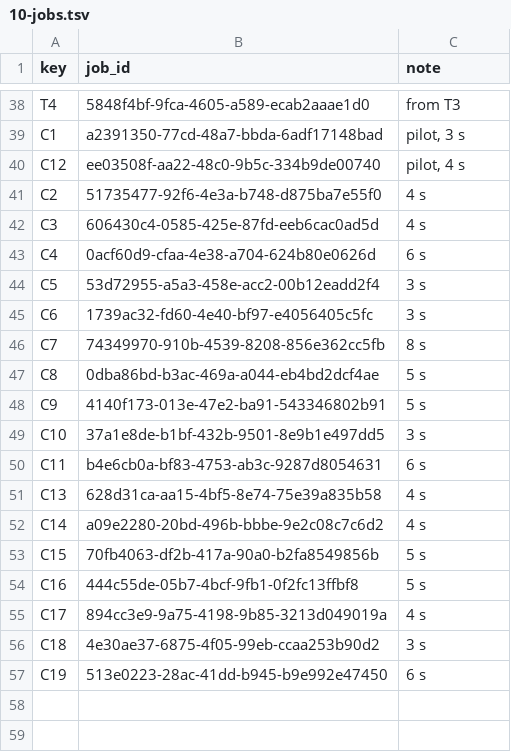
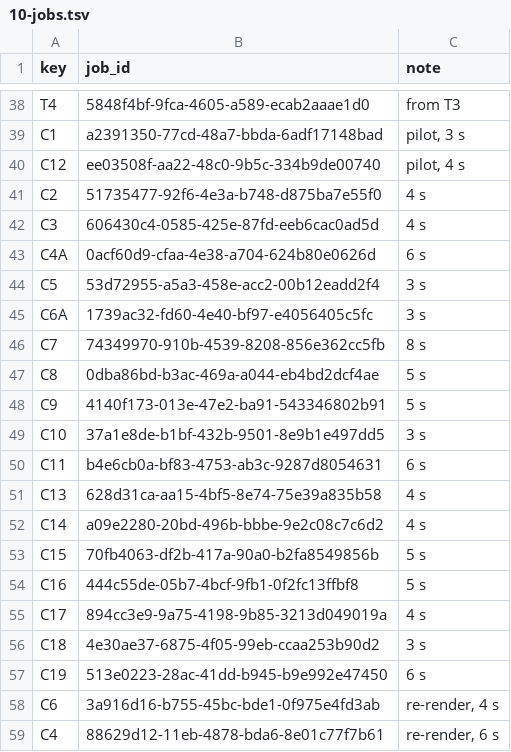
Before and after one commit to AliKandaz/short-form-video-memory, a TSV file: pipeline/10-jobs.tsv, drawn as a sheet; only a part is shown, gaps mark what is left out.

```diff
--- a/pipeline/10-jobs.tsv
+++ b/pipeline/10-jobs.tsv
@@ -42,5 +42,5 @@ C2	51735477-92f6-4e3a-b748-d875ba7e55f0	4 s
 C3	606430c4-0585-425e-87fd-eeb6cac0ad5d	4 s
-C4	0acf60d9-cfaa-4e38-a704-624b80e0626d	6 s
+C4A	0acf60d9-cfaa-4e38-a704-624b80e0626d	6 s
 C5	53d72955-a5a3-458e-acc2-00b12eadd2f4	3 s
-C6	1739ac32-fd60-4e40-bf97-e4056405c5fc	3 s
+C6A	1739ac32-fd60-4e40-bf97-e4056405c5fc	3 s
 C7	74349970-910b-4539-8208-856e362cc5fb	8 s
@@ -57 +57,3 @@ C18	4e30ae37-6875-4f05-99eb-ccaa253b90d2	3 s
 C19	513e0223-28ac-41dd-b945-b9e992e47450	6 s
+C6	3a916d16-b755-45bc-bde1-0f975e4fd3ab	re-render, 4 s
+C4	88629d12-11eb-4878-bda6-8e01c77f7b61	re-render, 6 s
```
Also changed, not shown: 3 other files.
